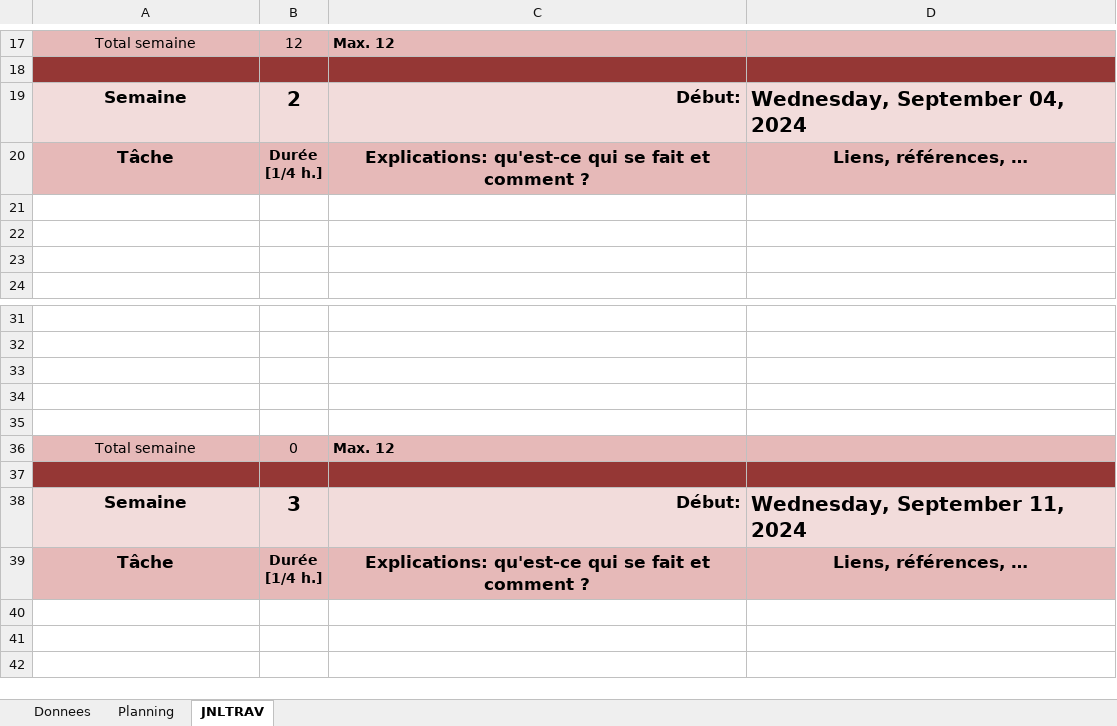
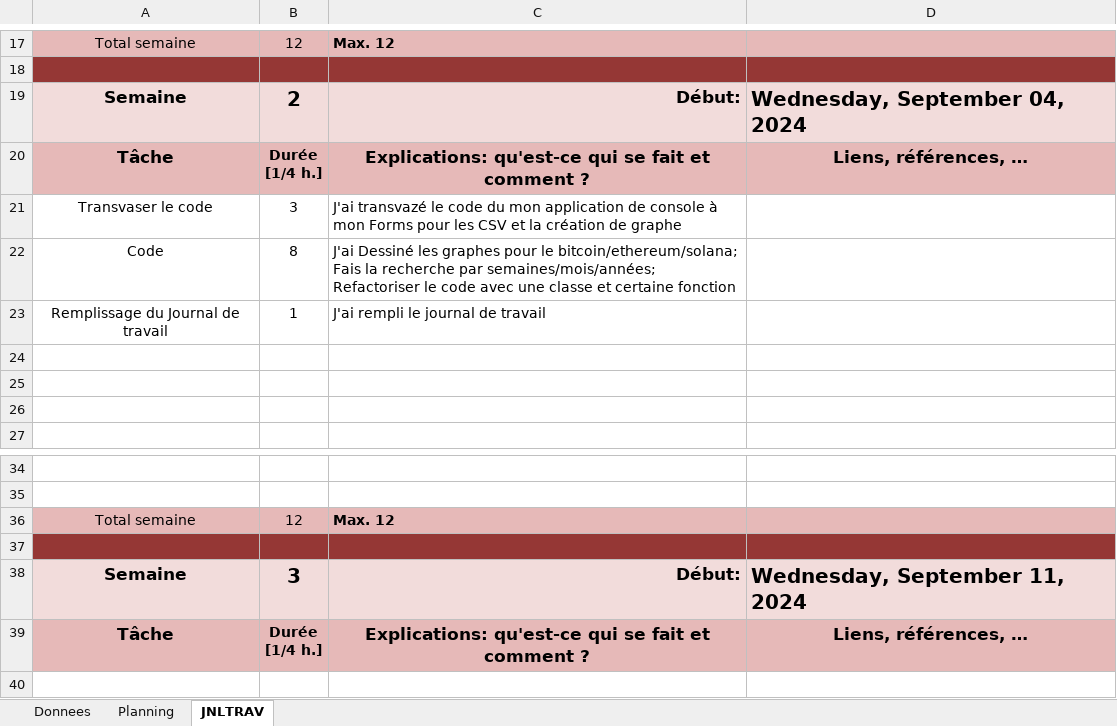
Before and after one commit to quemet/P_323-PlotThatLines, an Excel workbook: JNLTRAV-QueMetroz.xlsm, sheet JNLTRAV, drawn as a sheet; only a part is shown, gaps mark what is left out; the shorter side is filled out with more unchanged rows; values as stored, in another font and other column widths than the file's, no borders; charts and pictures not drawn; removed rows and columns are numbered as before the commit, all else as after; the diff names each change by its address in the sheet, - before the commit and + after, or states it on an @@ line.

Commit message:
Remplissage du Journal de travail

```diff
--- a/JNLTRAV-QueMetroz.xlsm (sheet JNLTRAV)
+++ b/JNLTRAV-QueMetroz.xlsm (sheet JNLTRAV)
+row 21: Transvaser le code | 3 | J'ai transvazé le code du mon application de console à mon Forms pour les CSV et la création de graphe
+row 22: Code | 8 | J'ai Dessiné les graphes pour le bitcoin/ethereum/solana; Fais la recherche par semaines/mois/années; Refactoriser le code avec une classe et certaine fonction
+row 23: Remplissage du Journal de travail | 1 | J'ai rempli le journal de travail
-row 33: (empty)
-row 34: (empty)
-row 35: (empty)
-B36: 0
+B36: 12
```
Also changed, not shown: sheet Donnees, charts or pictures.
